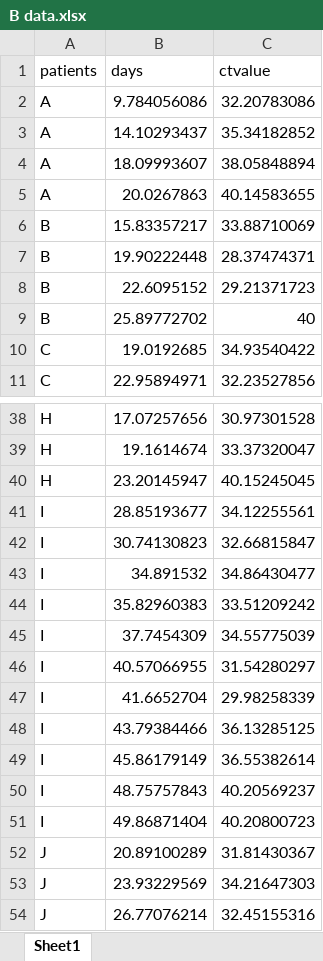
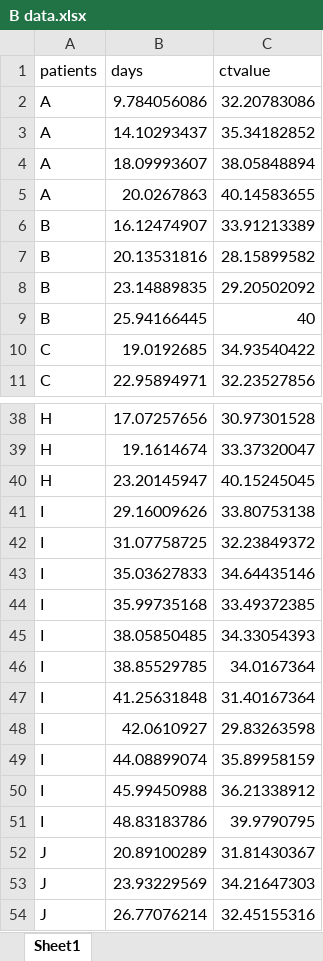
Before and after one commit to shedding-hub/shedding-hub, an Excel workbook: data/wang2020fecal/B data.xlsx, sheet Sheet1, drawn as a sheet; only a part is shown, gaps mark what is left out; values as stored, in another font and other column widths than the file's, no borders; removed rows and columns are numbered as before the commit, all else as after; the diff names each change by its address in the sheet, - before the commit and + after, or states it on an @@ line.

```diff
--- a/data/wang2020fecal/B data.xlsx (sheet Sheet1)
+++ b/data/wang2020fecal/B data.xlsx (sheet Sheet1)
-row 6: B | 15.83357217 | 33.88710069
-row 7: B | 19.90222448 | 28.37474371
-row 8: B | 22.6095152 | 29.21371723
+row 6: B | 16.12474907 | 33.91213389
+row 7: B | 20.13531816 | 28.15899582
+row 8: B | 23.14889835 | 29.20502092
-B9 (days): 25.89772702
+B9 (days): 25.94166445
-row 41: I | 28.85193677 | 34.12255561
-row 42: I | 30.74130823 | 32.66815847
-row 43: I | 34.891532 | 34.86430477
-row 44: I | 35.82960383 | 33.51209242
-row 45: I | 37.7454309 | 34.55775039
-row 46: I | 40.57066955 | 31.54280297
-row 47: I | 41.6652704 | 29.98258339
-row 48: I | 43.79384466 | 36.13285125
-row 49: I | 45.86179149 | 36.55382614
-row 50: I | 48.75757843 | 40.20569237
-row 51: I | 49.86871404 | 40.20800723
+row 41: I | 29.16009626 | 33.80753138
+row 42: I | 31.07758725 | 32.23849372
+row 43: I | 35.03627833 | 34.64435146
+row 44: I | 35.99735168 | 33.49372385
+row 45: I | 38.05850485 | 34.33054393
+row 46: I | 38.85529785 | 34.0167364
+row 47: I | 41.25631848 | 31.40167364
+row 48: I | 42.0610927 | 29.83263598
+row 49: I | 44.08899074 | 35.89958159
+row 50: I | 45.99450988 | 36.21338912
+row 51: I | 48.83183786 | 39.9790795
```
Also changed, not shown: data/wang2020fecal/A data.xlsx, 1 other file.
